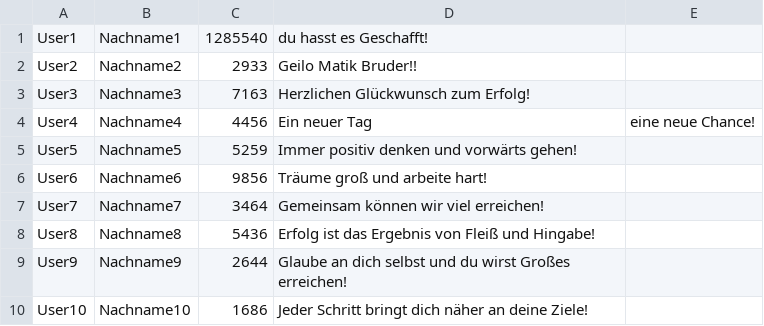
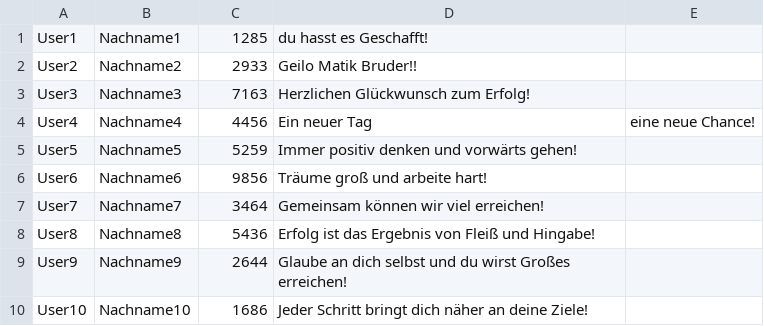
Before and after one commit to besarti96/PasswordCracker, a CSV file: src/users.csv, drawn as a sheet.

```diff
--- a/src/users.csv
+++ b/src/users.csv
@@ -1,2 +1,2 @@
-User1,Nachname1,1285540,du hasst es Geschafft!
+User1,Nachname1,1285,du hasst es Geschafft!
 User2,Nachname2,2933,Geilo Matik Bruder!!
```
Also changed, not shown: 6 other files.
